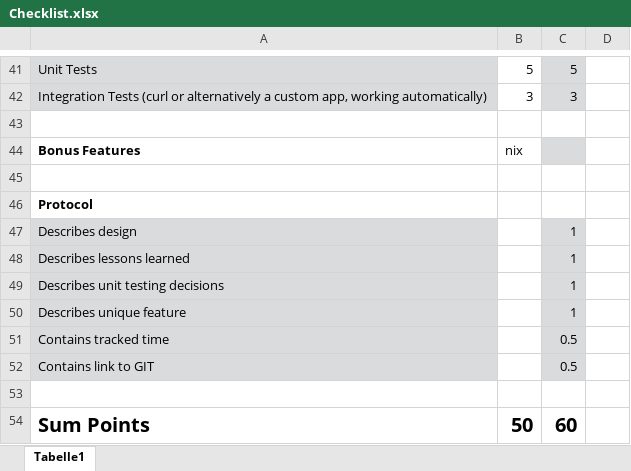
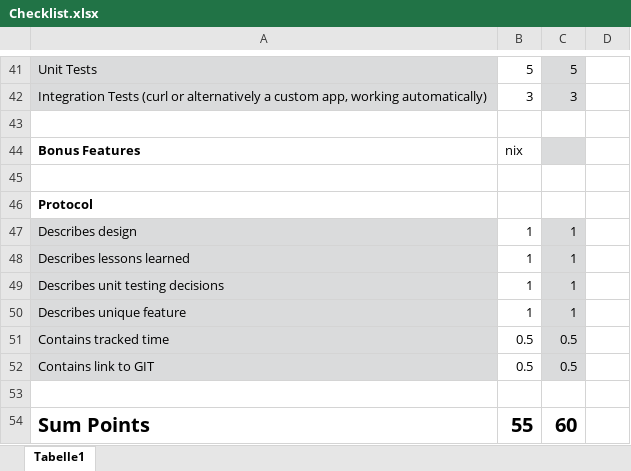
Before and after one commit to tob1askastl/FHTW-Sem-3-SWE, an Excel workbook: repos/Checklist.xlsx, sheet Tabelle1, drawn as a sheet; only a part is shown, gaps mark what is left out; values as stored, in another font and other column widths than the file's, no borders; conditional formats not drawn; the diff names each change by its address in the sheet, - before the commit and + after, or states it on an @@ line.

```diff
--- a/repos/Checklist.xlsx (sheet Tabelle1)
+++ b/repos/Checklist.xlsx (sheet Tabelle1)
-B47:B50: (empty)
+B47:B50: 1
-B51:B52: (empty)
+B51:B52: 0.5
-B54: 50
+B54: 55
```
Also changed, not shown: 3 other files.
